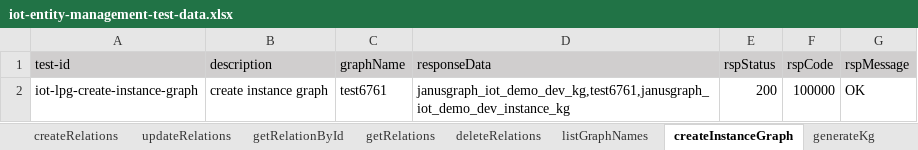
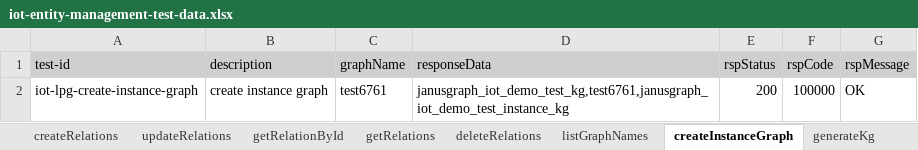
Before and after one commit to shaowenhao/performance-monitoring, an Excel workbook: src/main/resources/test-data-xls/iot-entity-management-test-data.xlsx, sheet createInstanceGraph, drawn as a sheet; values as stored, in another font and other column widths than the file's, no borders; the diff names each change by its address in the sheet, - before the commit and + after, or states it on an @@ line.

Commit message:
update dynamicGraph case

```diff
--- a/src/main/resources/test-data-xls/iot-entity-management-test-data.xlsx (sheet createInstanceGraph)
+++ b/src/main/resources/test-data-xls/iot-entity-management-test-data.xlsx (sheet createInstanceGraph)
-D2 (responseData): janusgraph_iot_demo_dev_kg,test6761,janusgraph_iot_demo_dev_instance_kg
+D2 (responseData): janusgraph_iot_demo_test_kg,test6761,janusgraph_iot_demo_test_instance_kg
```
Also changed, not shown: sheet listGraphNames, sheet generateInstanceKg.
